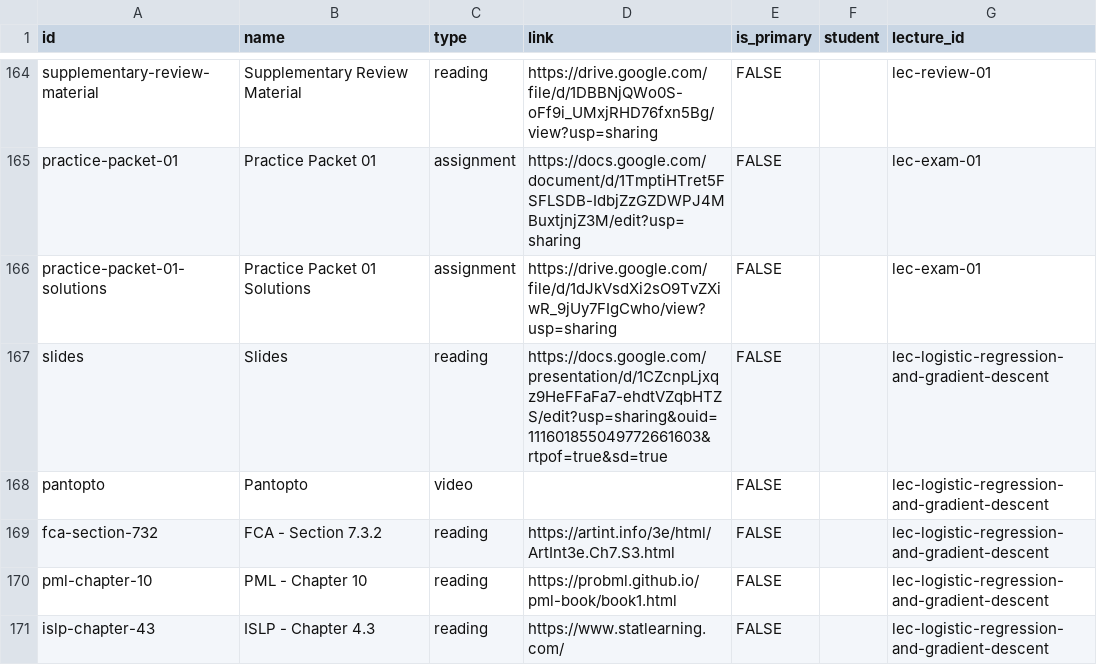
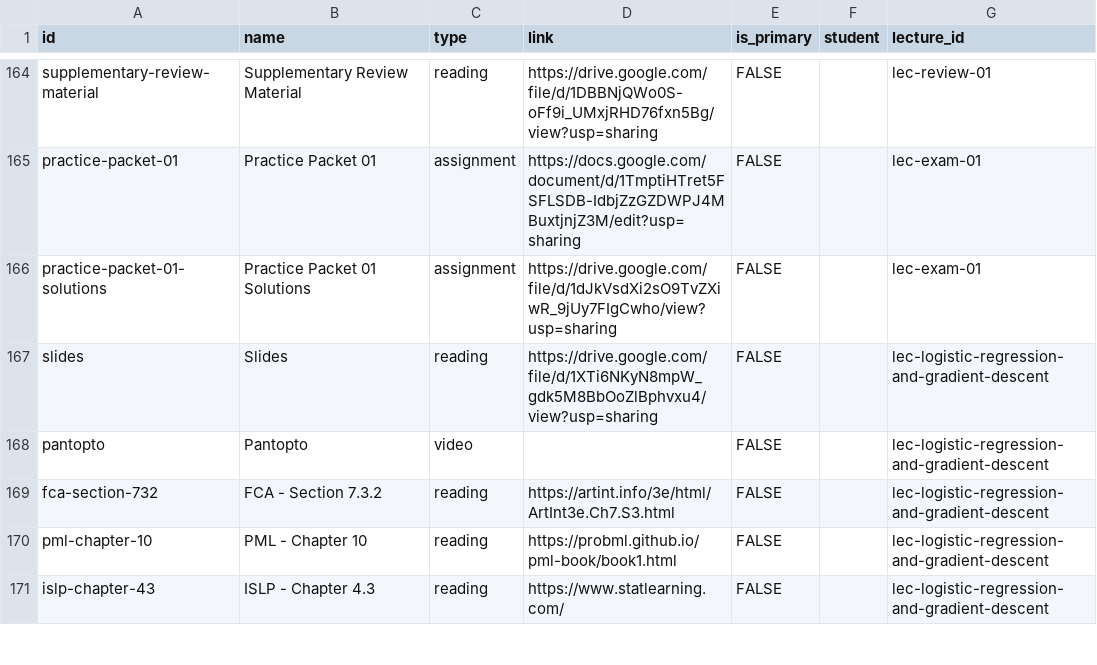
Before and after one commit to nd-cse-30124-fa25/nd-cse-30124-fa25.github.io, a CSV file: docs/static/csv/resources.csv, drawn as a sheet; only a part is shown, gaps mark what is left out.

```diff
--- a/docs/static/csv/resources.csv
+++ b/docs/static/csv/resources.csv
@@ -167,3 +167,3 @@ practice-packet-01,Practice Packet 01,assignment,https://docs.google.com/documen
 practice-packet-01-solutions,Practice Packet 01 Solutions,assignment,https://drive.google.com/file/d/1dJkVsdXi2sO9TvZXiwR_9jUy7FIgCwho/view?usp=sharing,FALSE,,lec-exam-01
-slides,Slides,reading,https://docs.google.com/presentation/d/1CZcnpLjxqz9HeFFaFa7-ehdtVZqbHTZS/edit?usp=sharing&ouid=111601855049772661603&rtpof=true&sd=true,FALSE,,lec-logistic-regression-and-gradient-descent
+slides,Slides,reading,https://drive.google.com/file/d/1XTi6NKyN8mpW_gdk5M8BbOoZlBphvxu4/view?usp=sharing,FALSE,,lec-logistic-regression-and-gradient-descent
 pantopto,Pantopto,video,,FALSE,,lec-logistic-regression-and-gradient-descent
```
Also changed, not shown: 7 other files.
